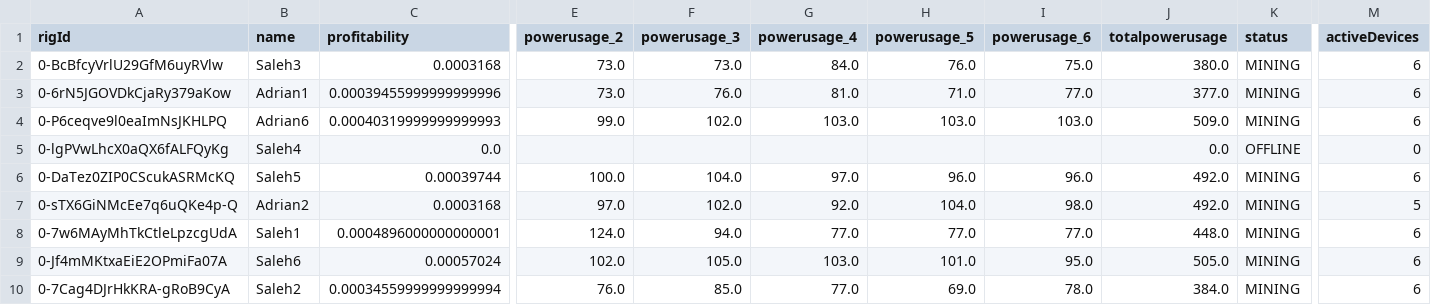
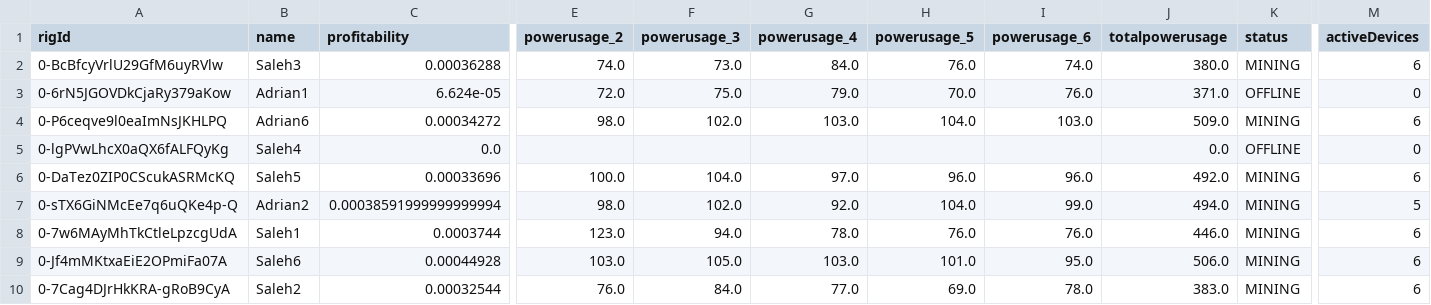
Before and after one commit to Mentalustig/Bitcoindashboard, a CSV file: getrig.csv, drawn as a sheet; only a part is shown, gaps mark what is left out; the diff covers the shown part only; the diff names each change by its address in the sheet, - before the commit and + after, or states it on an @@ line.

```diff
--- a/getrig.csv
+++ b/getrig.csv
-C2 (profitability): 0.0003168
+C2 (profitability): 0.00036288
-E2 (powerusage_2): 73.0
+E2 (powerusage_2): 74.0
-I2 (powerusage_6): 75.0
+I2 (powerusage_6): 74.0
-C3 (profitability): 0.00039455999999999996
+C3 (profitability): 6.624e-05
-E3 (powerusage_2): 73.0
+E3 (powerusage_2): 72.0
-F3 (powerusage_3): 76.0
+F3 (powerusage_3): 75.0
-G3 (powerusage_4): 81.0
+G3 (powerusage_4): 79.0
-H3 (powerusage_5): 71.0
+H3 (powerusage_5): 70.0
-I3 (powerusage_6): 77.0
+I3 (powerusage_6): 76.0
-J3 (totalpowerusage): 377.0
+J3 (totalpowerusage): 371.0
-K3 (status): MINING
+K3 (status): OFFLINE
-M3 (activeDevices): 6
+M3 (activeDevices): 0
-C4 (profitability): 0.00040319999999999993
+C4 (profitability): 0.00034272
-E4 (powerusage_2): 99.0
+E4 (powerusage_2): 98.0
-H4 (powerusage_5): 103.0
+H4 (powerusage_5): 104.0
-C6 (profitability): 0.00039744
+C6 (profitability): 0.00033696
-C7 (profitability): 0.0003168
+C7 (profitability): 0.00038591999999999994
-E7 (powerusage_2): 97.0
+E7 (powerusage_2): 98.0
-I7 (powerusage_6): 98.0
+I7 (powerusage_6): 99.0
-J7 (totalpowerusage): 492.0
+J7 (totalpowerusage): 494.0
-C8 (profitability): 0.0004896000000000001
+C8 (profitability): 0.0003744
-E8 (powerusage_2): 124.0
+E8 (powerusage_2): 123.0
-G8 (powerusage_4): 77.0
+G8 (powerusage_4): 78.0
-H8 (powerusage_5): 77.0
+H8 (powerusage_5): 76.0
-I8 (powerusage_6): 77.0
+I8 (powerusage_6): 76.0
-J8 (totalpowerusage): 448.0
+J8 (totalpowerusage): 446.0
-C9 (profitability): 0.00057024
+C9 (profitability): 0.00044928
-E9 (powerusage_2): 102.0
+E9 (powerusage_2): 103.0
-J9 (totalpowerusage): 505.0
+J9 (totalpowerusage): 506.0
-C10 (profitability): 0.00034559999999999994
+C10 (profitability): 0.00032544
-F10 (powerusage_3): 85.0
+F10 (powerusage_3): 84.0
-J10 (totalpowerusage): 384.0
+J10 (totalpowerusage): 383.0
```
Also changed, not shown: 13 edited cells elsewhere in this file, kpis.csv, totalvalue.csv, 2 other files.
